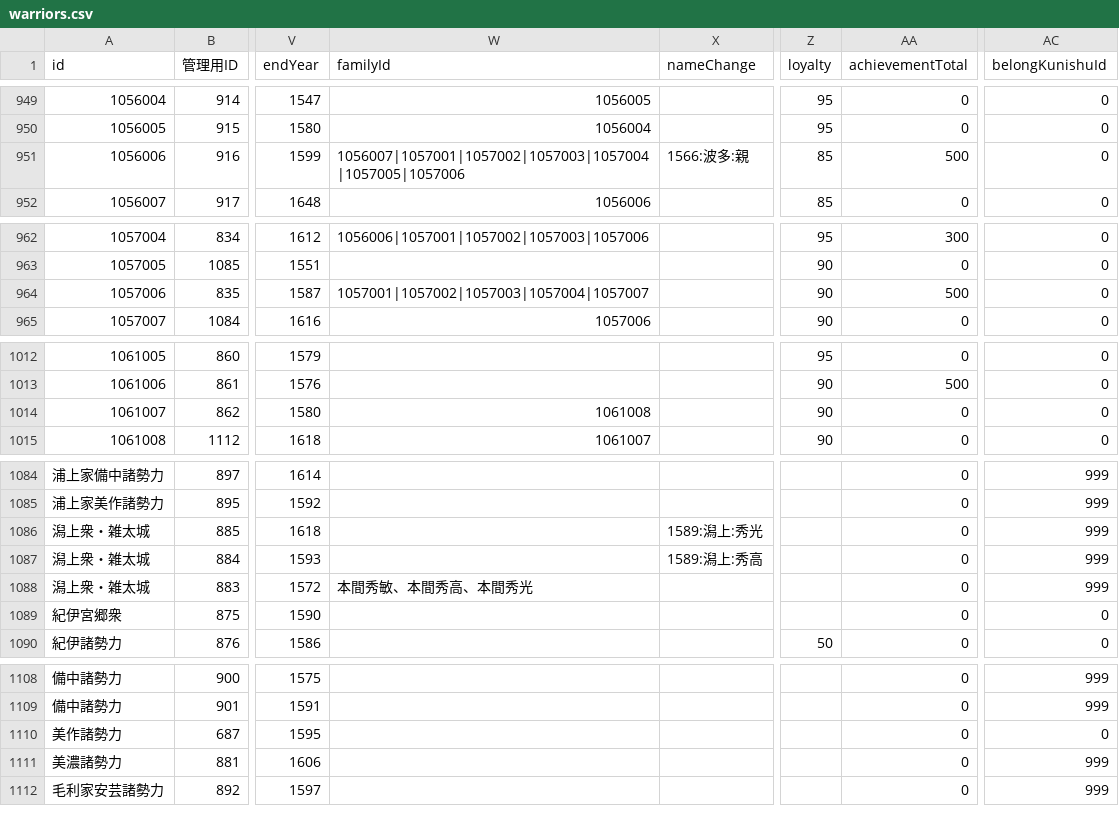
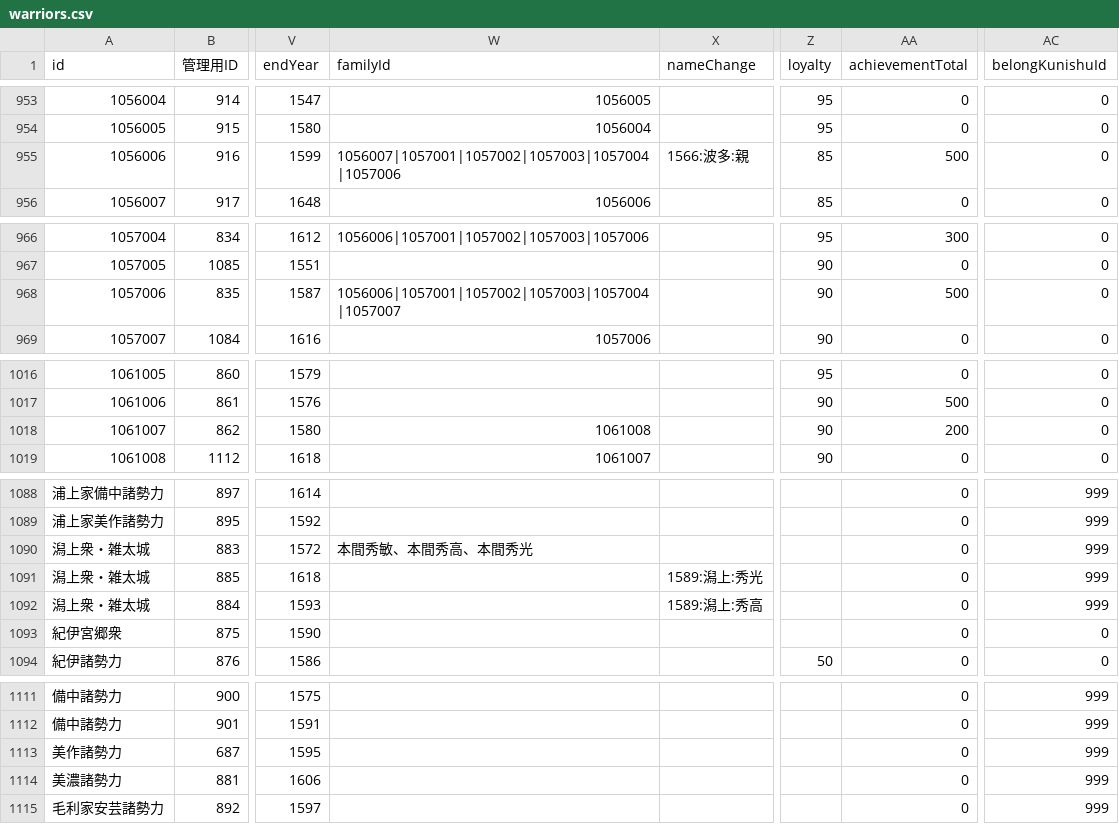
Before and after one commit to actrsys/sengoku-hadou, a CSV file: data/scenarios/1560_okehazama/warriors.csv, drawn as a sheet; only a part is shown, gaps mark what is left out; addresses are those after the commit; the diff covers the shown part only; the diff names each change by its address in the sheet, - before the commit and + after, or states it on an @@ line.

```diff
--- a/data/scenarios/1560_okehazama/warriors.csv
+++ b/data/scenarios/1560_okehazama/warriors.csv
-W955 (familyId): 1056007|1057001|1057002|1057003|1057004|1057005|1057006
+W955 (familyId): 1056007|1057001|1057002|1057003|1057004|1057006
-W968 (familyId): 1057001|1057002|1057003|1057004|1057007
+W968 (familyId): 1056006|1057001|1057002|1057003|1057004|1057007
-AA1018 (achievementTotal): 0
+AA1018 (achievementTotal): 200
@@ row 1088 moved to row 1090: 潟上衆・雑太城 @@
-AC1113 (belongKunishuId): 0
+AC1113 (belongKunishuId): 999
```
Also changed, not shown: 4 added rows, 1 removed row and 5 edited cells elsewhere in this file.
